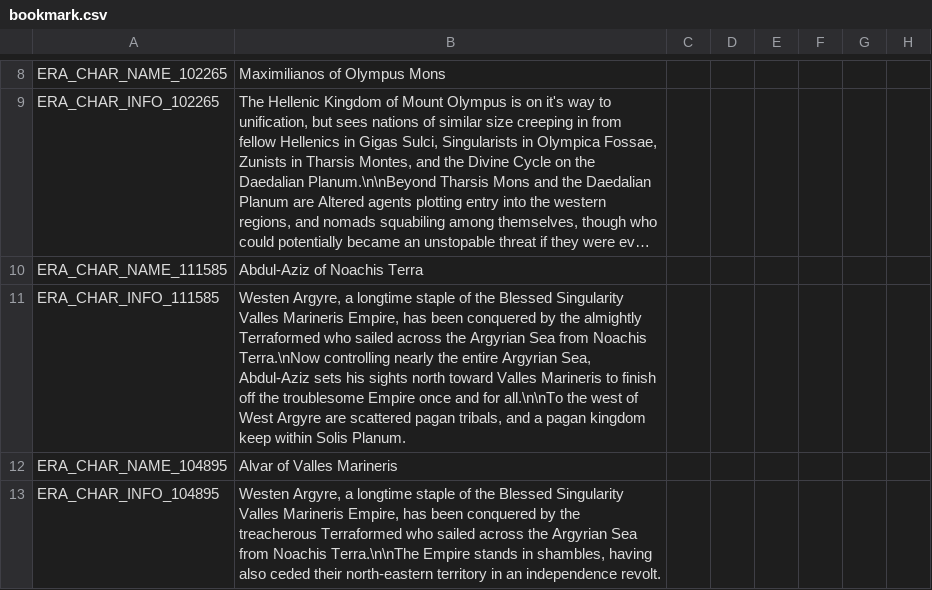
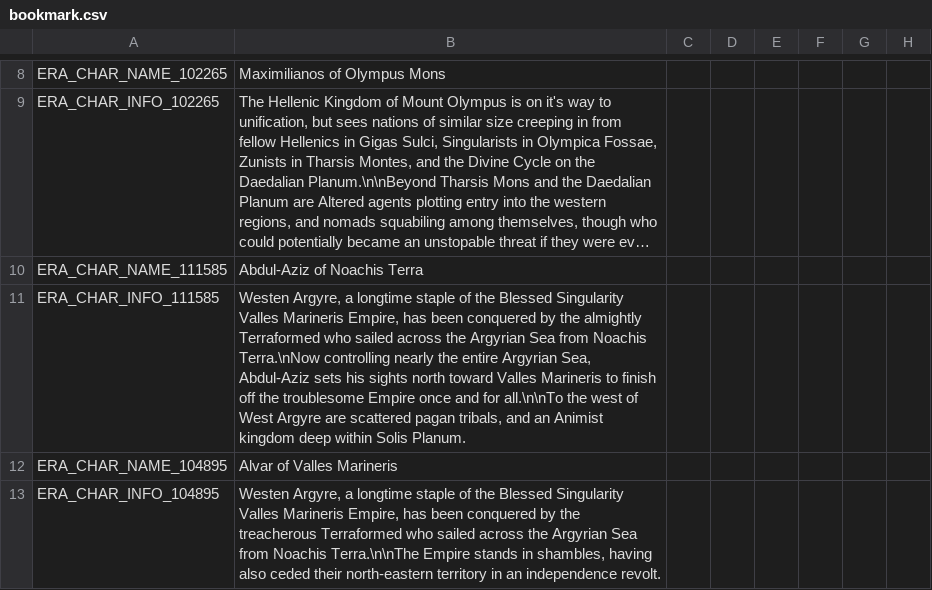
Before and after one commit to Zombaxx/MiddleMars, a CSV file: Middle Mars/localisation/bookmark.csv, drawn as a sheet; only a part is shown, gaps mark what is left out; long unchanged cells end in …; the diff names each change by its address in the sheet, - before the commit and + after, or states it on an @@ line.

```diff
--- a/Middle Mars/localisation/bookmark.csv
+++ b/Middle Mars/localisation/bookmark.csv
-B11: …tribals, and a pagan kingdom keep within Solis…
+B11: …tribals, and an Animist kingdom deep within Solis…
```
Also changed, not shown: Middle Mars/localisation/crisis_traits.csv, Middle Mars/localisation/mars_culture_titles.csv, 12 other files.
